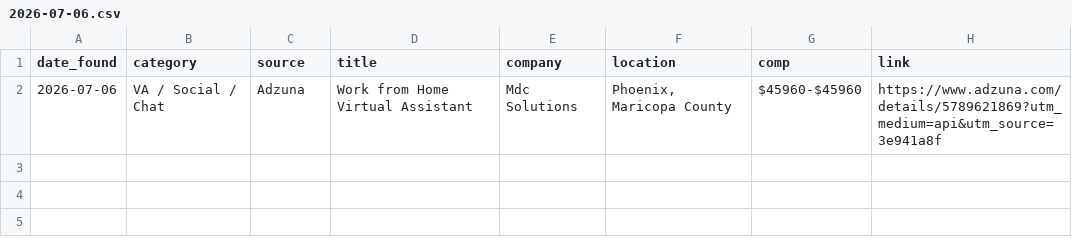
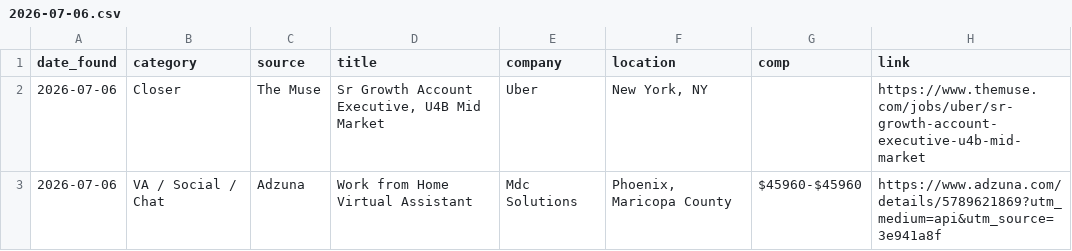
Before and after one commit to annaaimodel/better-prompt-ai-main, a CSV file: jobs/daily/2026-07-06.csv, drawn as a sheet; the diff names each change by its address in the sheet, - before the commit and + after, or states it on an @@ line.

```diff
--- a/jobs/daily/2026-07-06.csv
+++ b/jobs/daily/2026-07-06.csv
+row 2: 2026-07-06 | Closer | The Muse | Sr Growth Account Executive, U4B Mid Market | Uber | New York, NY |  | https://www.themuse.com/jobs/uber/sr-growth-account-executive-u4b-mid-market
```
Also changed, not shown: jobs/history.csv, 4 other files.
